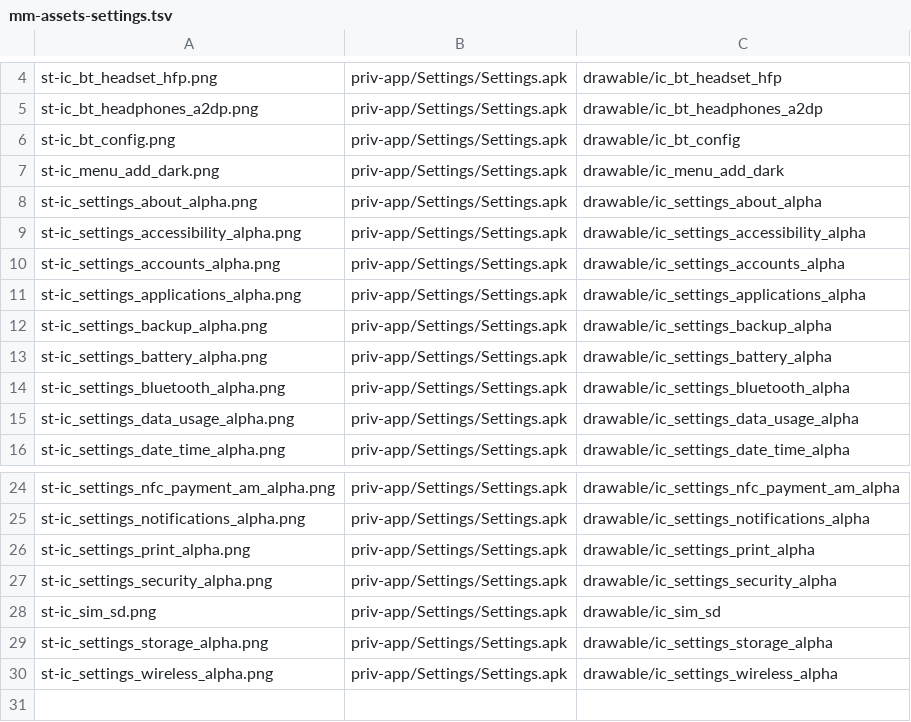
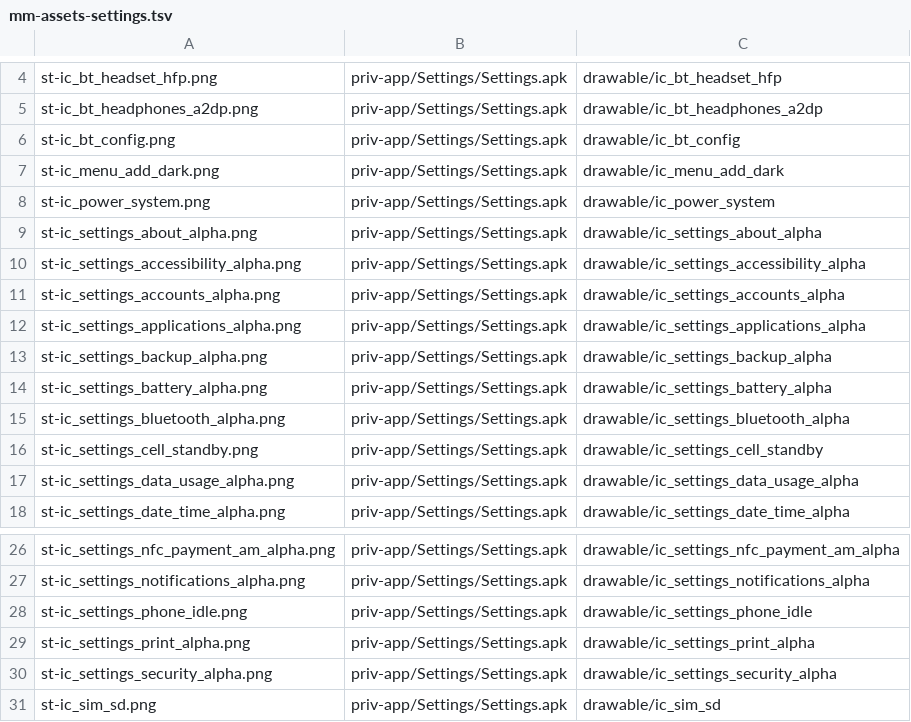
Before and after one commit to szabolevi98/android-simulator, a TSV file: docs/data/mm-assets-settings.tsv, drawn as a sheet; only a part is shown, gaps mark what is left out; the shorter side is filled out with more unchanged rows.

```diff
--- a/docs/data/mm-assets-settings.tsv
+++ b/docs/data/mm-assets-settings.tsv
@@ -7,2 +7,3 @@ st-ic_bt_config.png	priv-app/Settings/Settings.apk	drawable/ic_bt_config
 st-ic_menu_add_dark.png	priv-app/Settings/Settings.apk	drawable/ic_menu_add_dark
+st-ic_power_system.png	priv-app/Settings/Settings.apk	drawable/ic_power_system
 st-ic_settings_about_alpha.png	priv-app/Settings/Settings.apk	drawable/ic_settings_about_alpha
@@ -14,2 +15,3 @@ st-ic_settings_battery_alpha.png	priv-app/Settings/Settings.apk	drawable/ic_sett
 st-ic_settings_bluetooth_alpha.png	priv-app/Settings/Settings.apk	drawable/ic_settings_bluetooth_alpha
+st-ic_settings_cell_standby.png	priv-app/Settings/Settings.apk	drawable/ic_settings_cell_standby
 st-ic_settings_data_usage_alpha.png	priv-app/Settings/Settings.apk	drawable/ic_settings_data_usage_alpha
@@ -25,2 +27,3 @@ st-ic_settings_nfc_payment_am_alpha.png	priv-app/Settings/Settings.apk	drawable/
 st-ic_settings_notifications_alpha.png	priv-app/Settings/Settings.apk	drawable/ic_settings_notifications_alpha
+st-ic_settings_phone_idle.png	priv-app/Settings/Settings.apk	drawable/ic_settings_phone_idle
 st-ic_settings_print_alpha.png	priv-app/Settings/Settings.apk	drawable/ic_settings_print_alpha
```
Also changed, not shown: docs/reports/assets/6.0.1.tsv, 11 other files.
